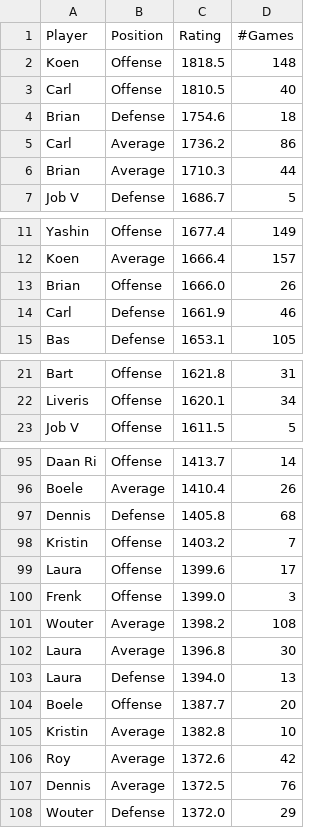
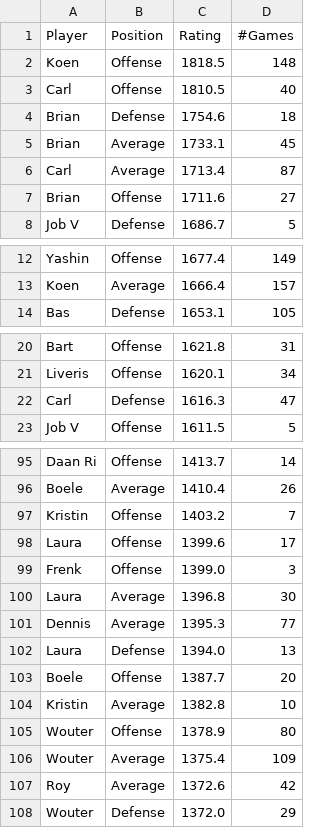
Before and after one commit to BartvonMeijenfeldt/fussball_rankings, a CSV file: beta_ratings.csv, drawn as a sheet; only a part is shown, gaps mark what is left out; the diff covers the shown part only.

```diff
--- a/beta_ratings.csv
+++ b/beta_ratings.csv
@@ -4,4 +4,5 @@ Carl,Offense,1810.5,40
 Brian,Defense,1754.6,18
-Carl,Average,1736.2,86
-Brian,Average,1710.3,44
+Brian,Average,1733.1,45
+Carl,Average,1713.4,87
+Brian,Offense,1711.6,27
 Job V,Defense,1686.7,5
@@ -12,4 +13,2 @@ Yashin,Offense,1677.4,149
 Koen,Average,1666.4,157
-Brian,Offense,1666.0,26
-Carl,Defense,1661.9,46
 Bas,Defense,1653.1,105
@@ -22,2 +21,3 @@ Bart,Offense,1621.8,31
 Liveris,Offense,1620.1,34
+Carl,Defense,1616.3,47
 Job V,Offense,1611.5,5
@@ -96,3 +96,2 @@ Daan Ri,Offense,1413.7,14
 Boele,Average,1410.4,26
-Dennis,Defense,1405.8,68
 Kristin,Offense,1403.2,7
@@ -100,4 +99,4 @@ Laura,Offense,1399.6,17
 Frenk,Offense,1399.0,3
-Wouter,Average,1398.2,108
 Laura,Average,1396.8,30
+Dennis,Average,1395.3,77
 Laura,Defense,1394.0,13
@@ -105,4 +104,5 @@ Boele,Offense,1387.7,20
 Kristin,Average,1382.8,10
+Wouter,Offense,1378.9,80
+Wouter,Average,1375.4,109
 Roy,Average,1372.6,42
-Dennis,Average,1372.5,76
 Wouter,Defense,1372.0,29
```
Also changed, not shown: 1 added row, 1 removed row and 1 moved row elsewhere in this file, calculations.csv, results_table_football.csv, 1 other file.
